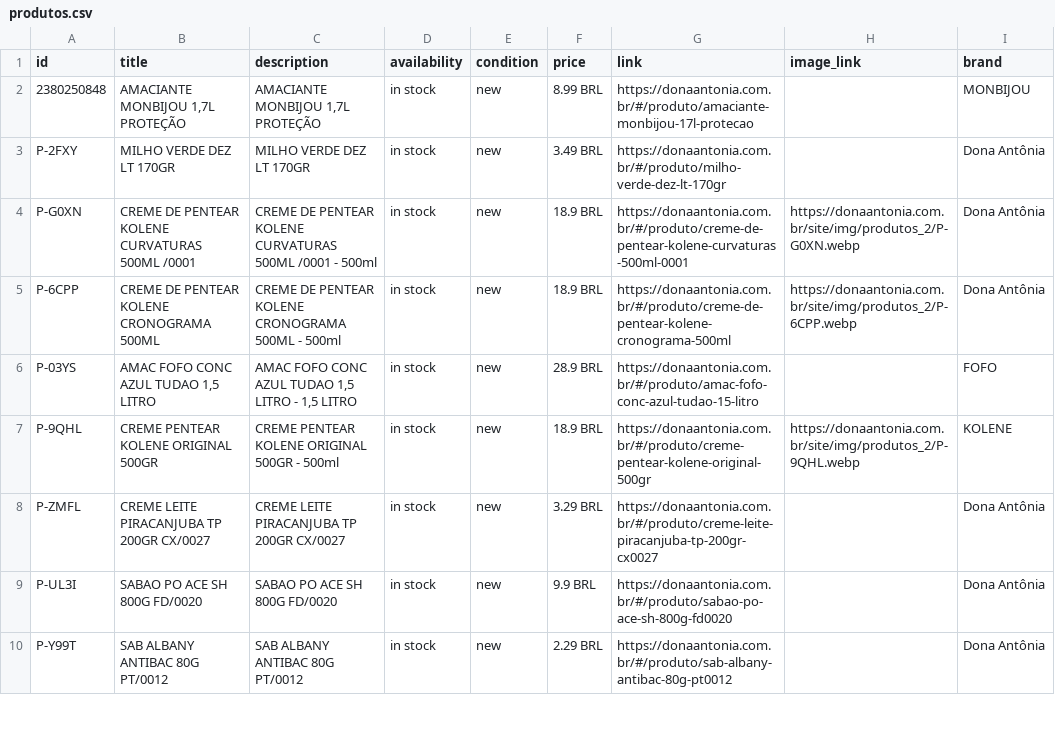
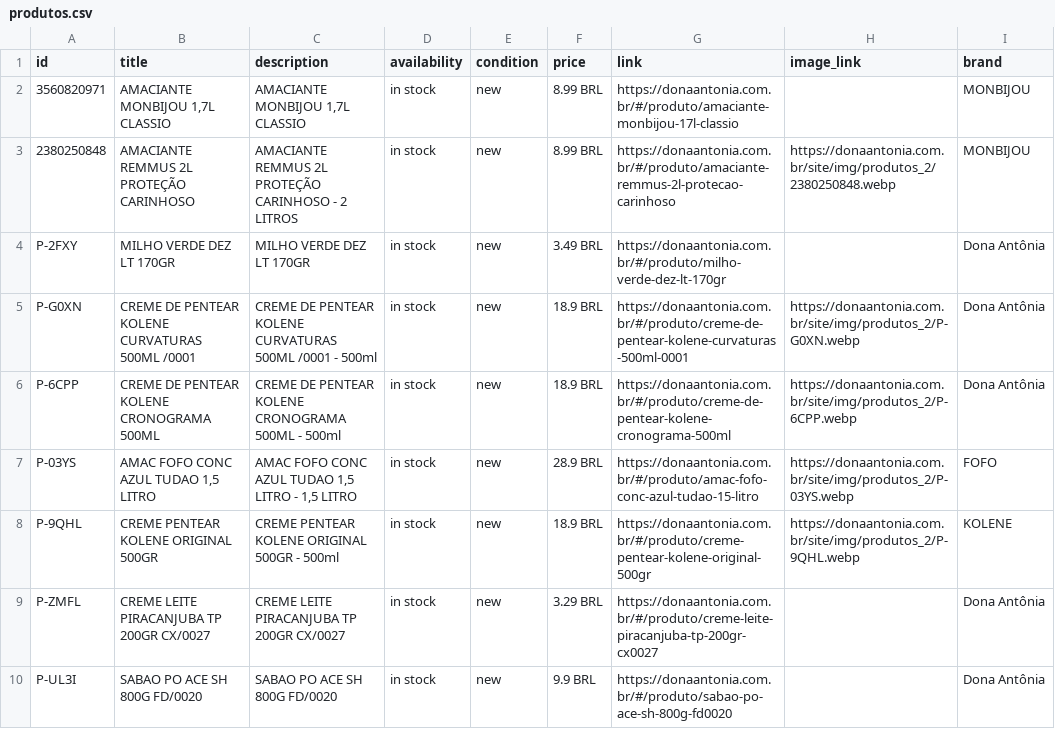
Before and after one commit to osvaldosereia/SUCEDOAN12, a CSV file: site/produtos.csv, drawn as a sheet; only a part is shown; the shorter side is filled out with more unchanged rows.

Commit message:
PIM: Meta Ads CSV Atualizado

```diff
--- a/site/produtos.csv
+++ b/site/produtos.csv
@@ -1,3 +1,4 @@
 id;title;description;availability;condition;price;link;image_link;brand
-2380250848;AMACIANTE MONBIJOU 1,7L PROTEÇÃO;AMACIANTE MONBIJOU 1,7L PROTEÇÃO;in stock;new;8.99 BRL;https://donaantonia.com.br/#/produto/amaciante-monbijou-17l-protecao;;MONBIJOU
+3560820971;AMACIANTE MONBIJOU 1,7L CLASSIO;AMACIANTE MONBIJOU 1,7L CLASSIO;in stock;new;8.99 BRL;https://donaantonia.com.br/#/produto/amaciante-monbijou-17l-classio;;MONBIJOU
+2380250848;AMACIANTE REMMUS 2L PROTEÇÃO CARINHOSO;AMACIANTE REMMUS 2L PROTEÇÃO CARINHOSO - 2 LITROS;in stock;new;8.99 BRL;https://donaantonia.com.br/#/produto/amaciante-remmus-2l-protecao-carinhoso;https://donaantonia.com.br/site/img/produtos_2/2380250848.webp;MONBIJOU
 P-2FXY;MILHO VERDE DEZ LT 170GR;MILHO VERDE DEZ LT 170GR;in stock;new;3.49 BRL;https://donaantonia.com.br/#/produto/milho-verde-dez-lt-170gr;;Dona Antônia
@@ -5,3 +6,3 @@ P-G0XN;CREME DE PENTEAR KOLENE CURVATURAS 500ML /0001;CREME DE PENTEAR KOLENE CU
 P-6CPP;"CREME DE PENTEAR KOLENE CRONOGRAMA 500ML ";CREME DE PENTEAR KOLENE CRONOGRAMA 500ML  - 500ml;in stock;new;18.9 BRL;https://donaantonia.com.br/#/produto/creme-de-pentear-kolene-cronograma-500ml;https://donaantonia.com.br/site/img/produtos_2/P-6CPP.webp;Dona Antônia
-P-03YS;AMAC FOFO CONC AZUL TUDAO 1,5 LITRO;AMAC FOFO CONC AZUL TUDAO 1,5 LITRO - 1,5 LITRO;in stock;new;28.9 BRL;https://donaantonia.com.br/#/produto/amac-fofo-conc-azul-tudao-15-litro;;FOFO
+P-03YS;AMAC FOFO CONC AZUL TUDAO 1,5 LITRO;AMAC FOFO CONC AZUL TUDAO 1,5 LITRO - 1,5 LITRO;in stock;new;28.9 BRL;https://donaantonia.com.br/#/produto/amac-fofo-conc-azul-tudao-15-litro;https://donaantonia.com.br/site/img/produtos_2/P-03YS.webp;FOFO
 P-9QHL;CREME PENTEAR KOLENE ORIGINAL 500GR;CREME PENTEAR KOLENE ORIGINAL 500GR - 500ml;in stock;new;18.9 BRL;https://donaantonia.com.br/#/produto/creme-pentear-kolene-original-500gr;https://donaantonia.com.br/site/img/produtos_2/P-9QHL.webp;KOLENE
```
